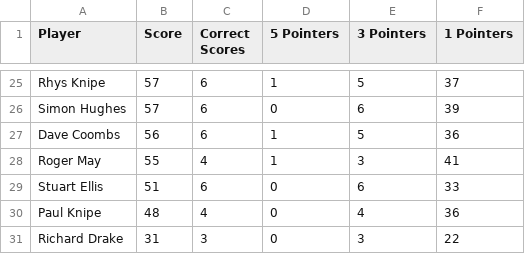
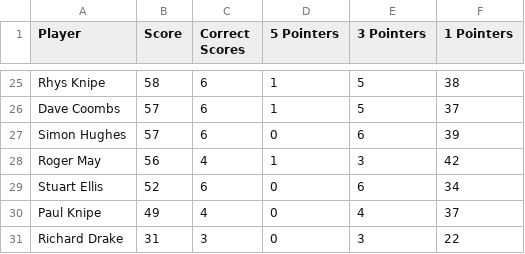
Before and after one commit to ps9786/pl-predictions, a CSV file: wc/league_table.csv, drawn as a sheet; only a part is shown, gaps mark what is left out; removed rows and columns are numbered as before the commit, all else as after; the diff covers the shown part only; the diff names each change by its address in the sheet, - before the commit and + after, or states it on an @@ line.

```diff
--- a/wc/league_table.csv
+++ b/wc/league_table.csv
-B25 (Score): 57
+B25 (Score): 58
-F25 (1 Pointers): 37
+F25 (1 Pointers): 38
+row 26: Dave Coombs | 57 | 6 | 1 | 5 | 37
-row 27: Dave Coombs | 56 | 6 | 1 | 5 | 36
-B28 (Score): 55
+B28 (Score): 56
-F28 (1 Pointers): 41
+F28 (1 Pointers): 42
-B29 (Score): 51
+B29 (Score): 52
-F29 (1 Pointers): 33
+F29 (1 Pointers): 34
-B30 (Score): 48
+B30 (Score): 49
-F30 (1 Pointers): 36
+F30 (1 Pointers): 37
```
Also changed, not shown: 9 added rows, 9 removed rows and 14 edited cells elsewhere in this file.
